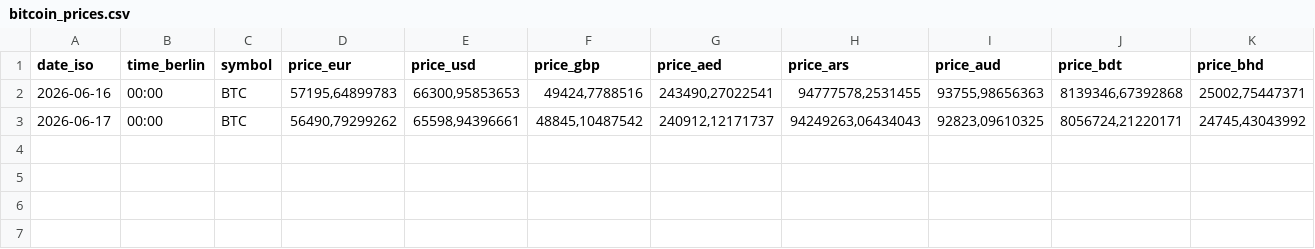
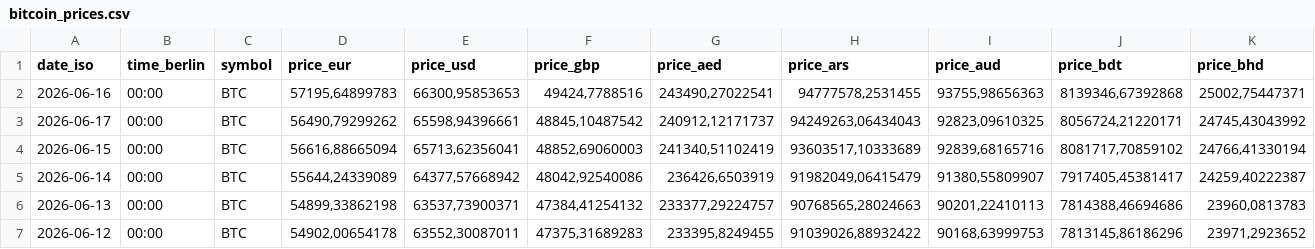
Before and after one commit to Cimera311/Tagesgenaue-Preise, a CSV file: data/price_lists/bitcoin_prices.csv, drawn as a sheet; only a part is shown; rows hold the shown columns only; the diff names each change by its address in the sheet, - before the commit and + after, or states it on an @@ line.

```diff
--- a/data/price_lists/bitcoin_prices.csv
+++ b/data/price_lists/bitcoin_prices.csv
+row 4: 2026-06-15 | 00:00 | BTC | 56616,88665094 | 65713,62356041 | 48852,69060003 | 241340,51102419 | 93603517,10333689 | 92839,68165716 | 8081717,70859102 | 24766,41330194
+row 5: 2026-06-14 | 00:00 | BTC | 55644,24339089 | 64377,57668942 | 48042,92540086 | 236426,6503919 | 91982049,06415479 | 91380,55809907 | 7917405,45381417 | 24259,40222387
+row 6: 2026-06-13 | 00:00 | BTC | 54899,33862198 | 63537,73900371 | 47384,41254132 | 233377,29224757 | 90768565,28024663 | 90201,22410113 | 7814388,46694686 | 23960,0813783
+row 7: 2026-06-12 | 00:00 | BTC | 54902,00654178 | 63552,30087011 | 47375,31689283 | 233395,8249455 | 91039026,88932422 | 90168,63999753 | 7813145,86186296 | 23971,2923652
```
Also changed, not shown: data/price_lists/bnb_prices.csv, data/price_lists/ethereum_prices.csv, 7 other files.
